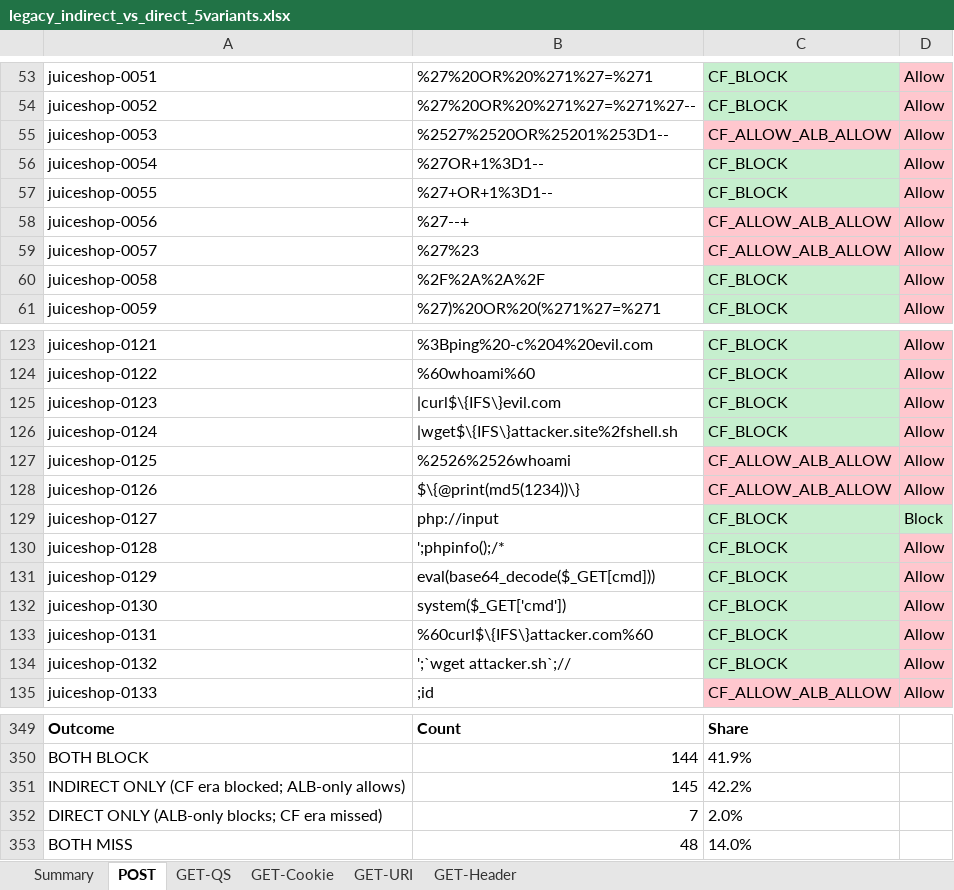
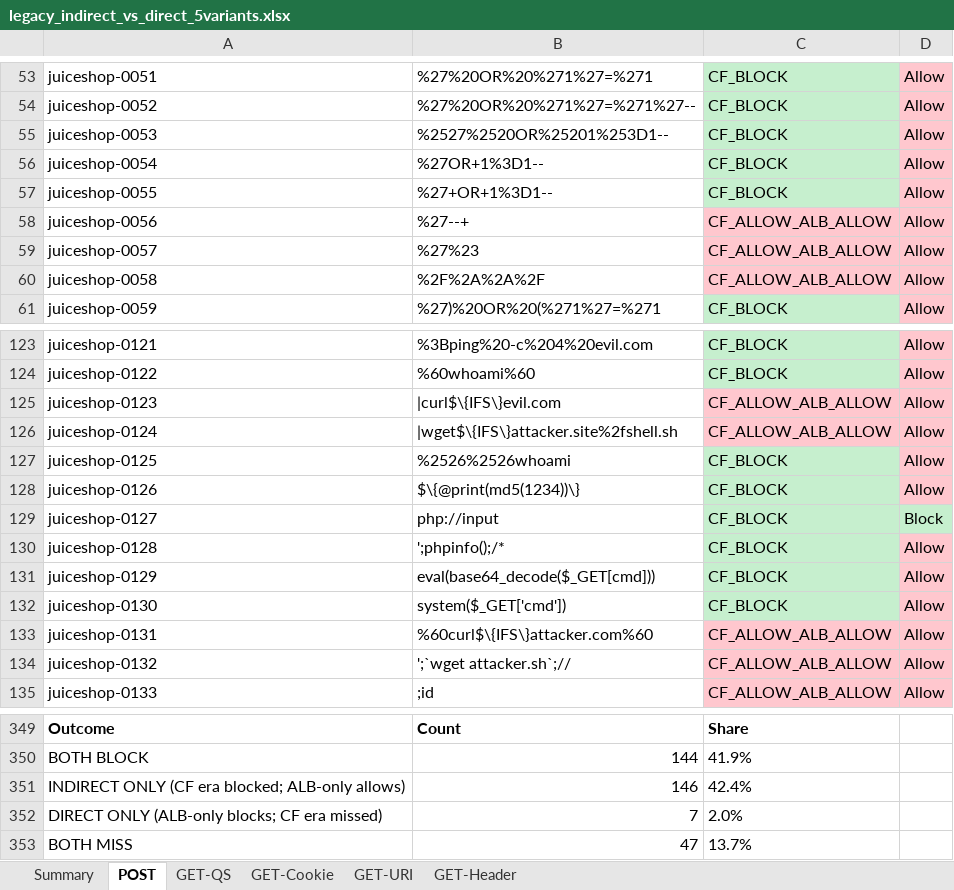
Before and after one commit to srikantharun/configure-crud-lambda, an Excel workbook: backup_tf_files/ml-training/output/legacy_indirect_vs_direct_5variants.xlsx, sheet POST, drawn as a sheet; only a part is shown, gaps mark what is left out; values as stored, in another font and other column widths than the file's, no borders; the diff covers the shown part only; the diff names each change by its address in the sheet, - before the commit and + after, or states it on an @@ line.

```diff
--- a/backup_tf_files/ml-training/output/legacy_indirect_vs_direct_5variants.xlsx (sheet POST)
+++ b/backup_tf_files/ml-training/output/legacy_indirect_vs_direct_5variants.xlsx (sheet POST)
-C55: CF_ALLOW_ALB_ALLOW
+C55: CF_BLOCK
-C55 fill: #FFC7CE
+C55 fill: #C6EFCE
-C60: CF_BLOCK
+C60: CF_ALLOW_ALB_ALLOW
-C60 fill: #C6EFCE
+C60 fill: #FFC7CE
-C125:C126: CF_BLOCK
+C125:C126: CF_ALLOW_ALB_ALLOW
-C125:C126 fill: #C6EFCE
+C125:C126 fill: #FFC7CE
-C127:C128: CF_ALLOW_ALB_ALLOW
+C127:C128: CF_BLOCK
-C127:C128 fill: #FFC7CE
+C127:C128 fill: #C6EFCE
-C133:C134: CF_BLOCK
+C133:C134: CF_ALLOW_ALB_ALLOW
-C133:C134 fill: #C6EFCE
+C133:C134 fill: #FFC7CE
-B351: 145
+B351: 146
-C351: 42.2%
+C351: 42.4%
-B353: 48
+B353: 47
-C353: 14.0%
+C353: 13.7%
```
Also changed, not shown: 9 edited cells and cell formats elsewhere in this sheet, sheet GET-URI, sheet GET-Cookie, sheet GET-QS, sheet Summary.
